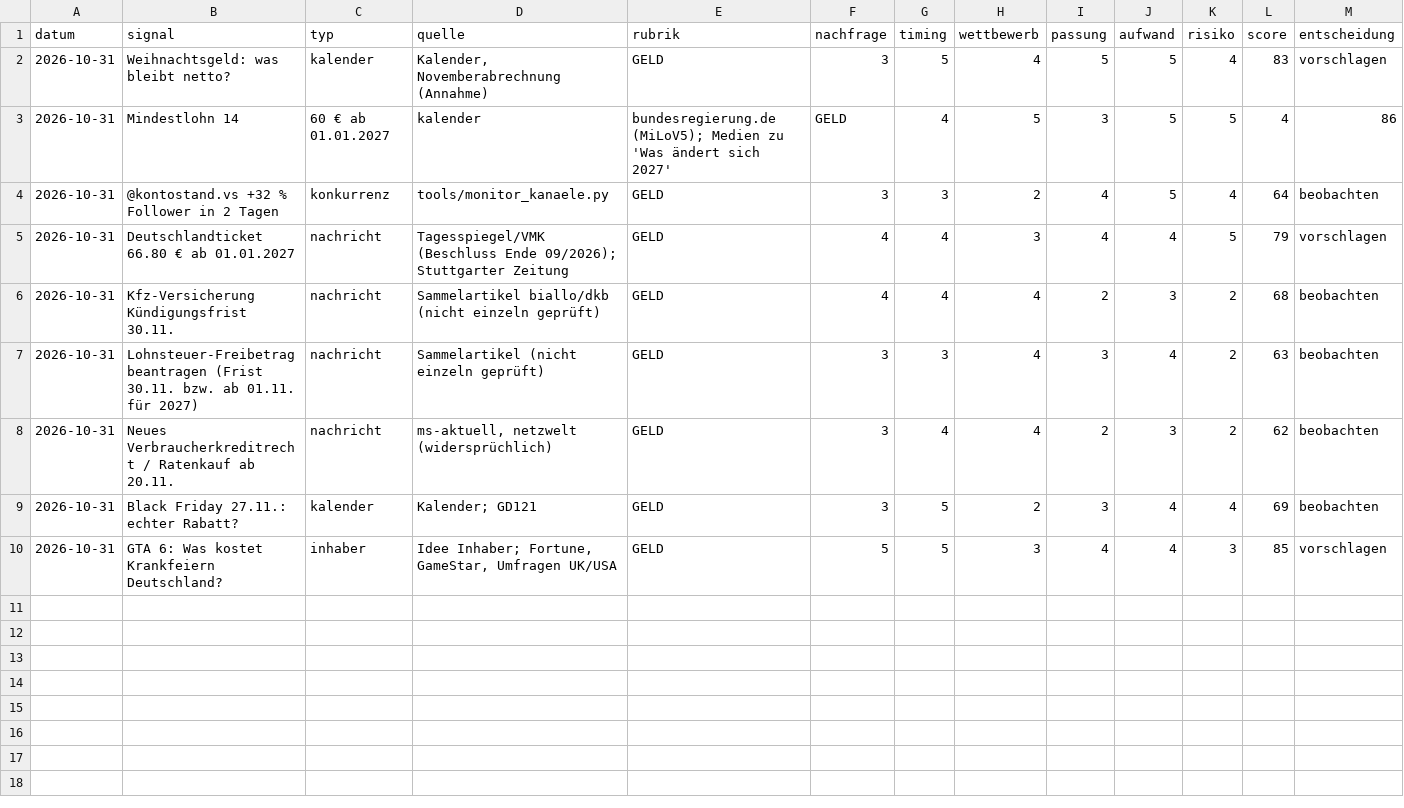
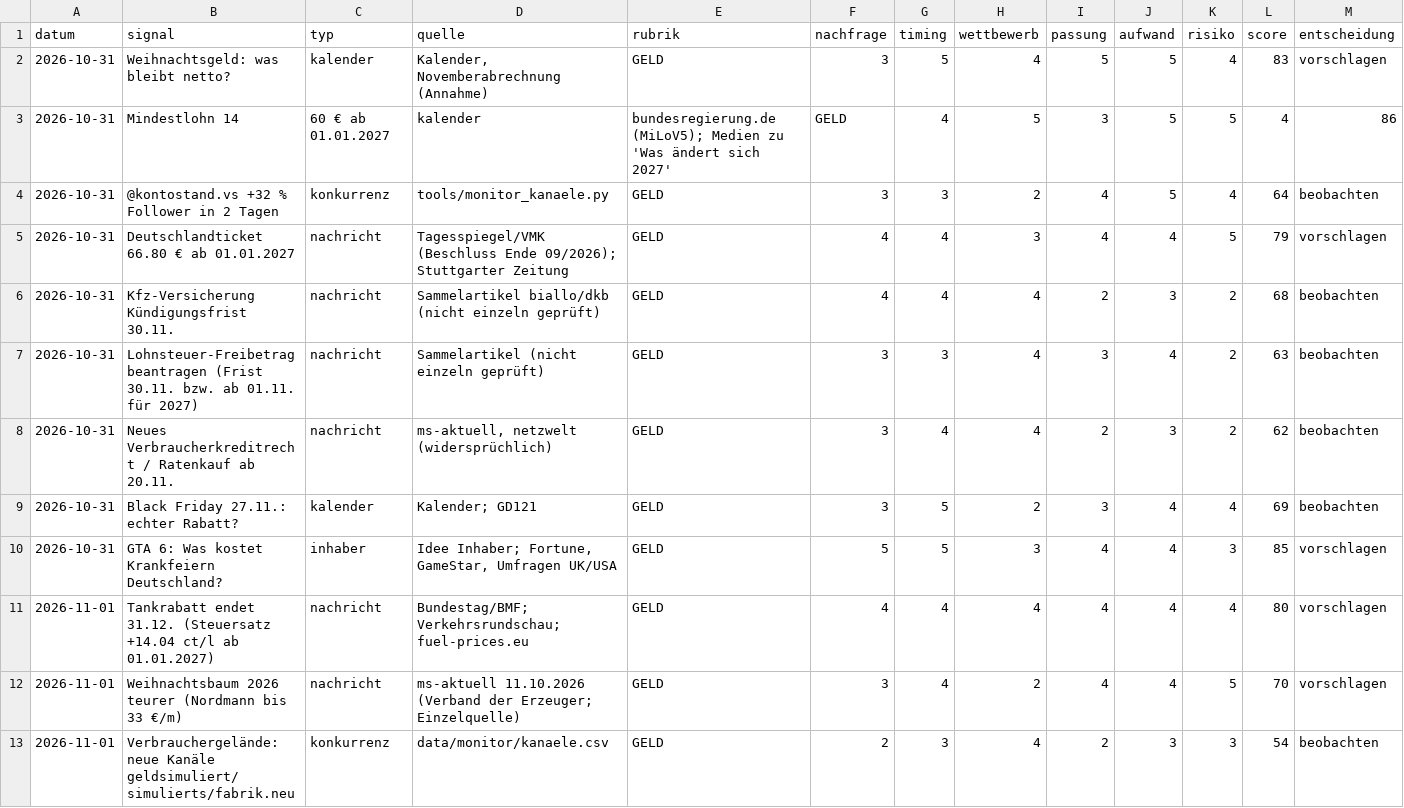
Before and after one commit to Dagjori/TikTok-Automation, a CSV file: data/trends/trend-log.csv, drawn as a sheet; only a part is shown; rows hold the shown columns only; the diff names each change by its address in the sheet, - before the commit and + after, or states it on an @@ line.

```diff
--- a/data/trends/trend-log.csv
+++ b/data/trends/trend-log.csv
+row 11: 2026-11-01 | Tankrabatt endet 31.12. (Steuersatz +14.04 ct/l ab 01.01.2027) | nachricht | Bundestag/BMF; Verkehrsrundschau; fuel-prices.eu | GELD | 4 | 4 | 4 | 4 | 4 | 4 | 80 | vorschlagen
+row 12: 2026-11-01 | Weihnachtsbaum 2026 teurer (Nordmann bis 33 €/m) | nachricht | ms-aktuell 11.10.2026 (Verband der Erzeuger; Einzelquelle) | GELD | 3 | 4 | 2 | 4 | 4 | 5 | 70 | vorschlagen
+row 13: 2026-11-01 | Verbrauchergelände: neue Kanäle geldsimuliert/simulierts/fabrik.neu | konkurrenz | data/monitor/kanaele.csv | GELD | 2 | 3 | 4 | 2 | 3 | 3 | 54 | beobachten
```
Also changed, not shown: data/monitor/verlauf.csv, 1 other file.
